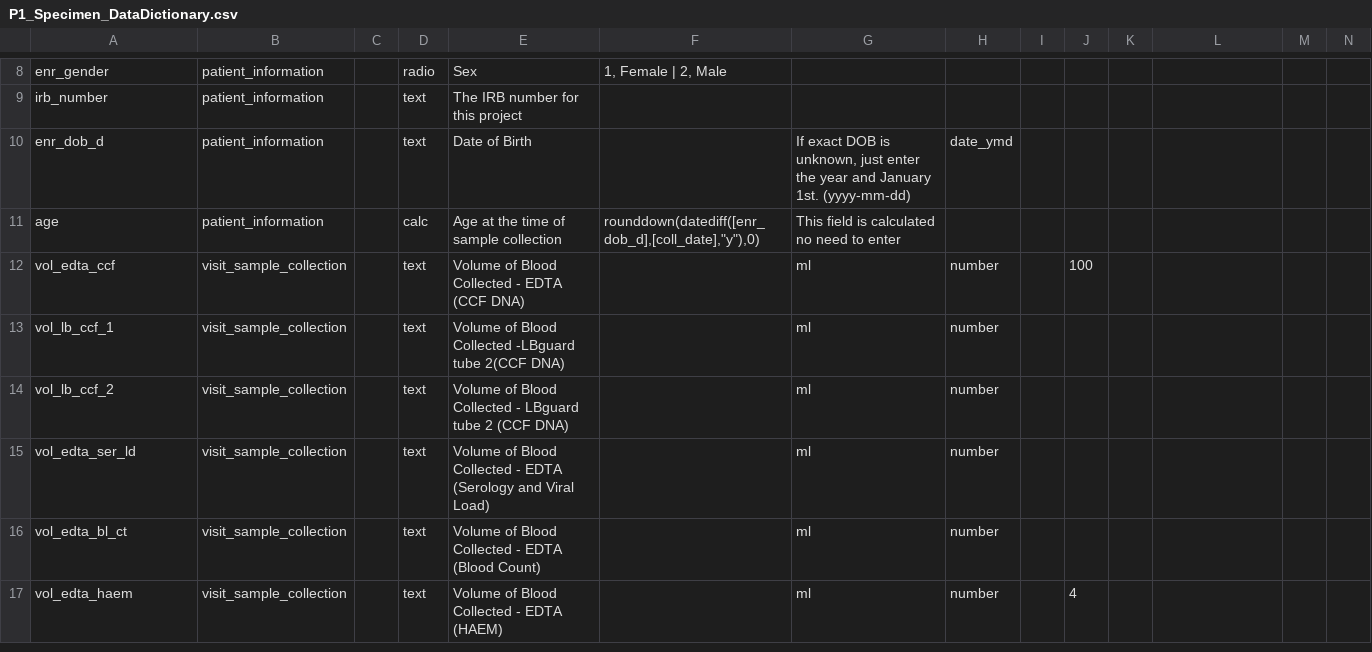
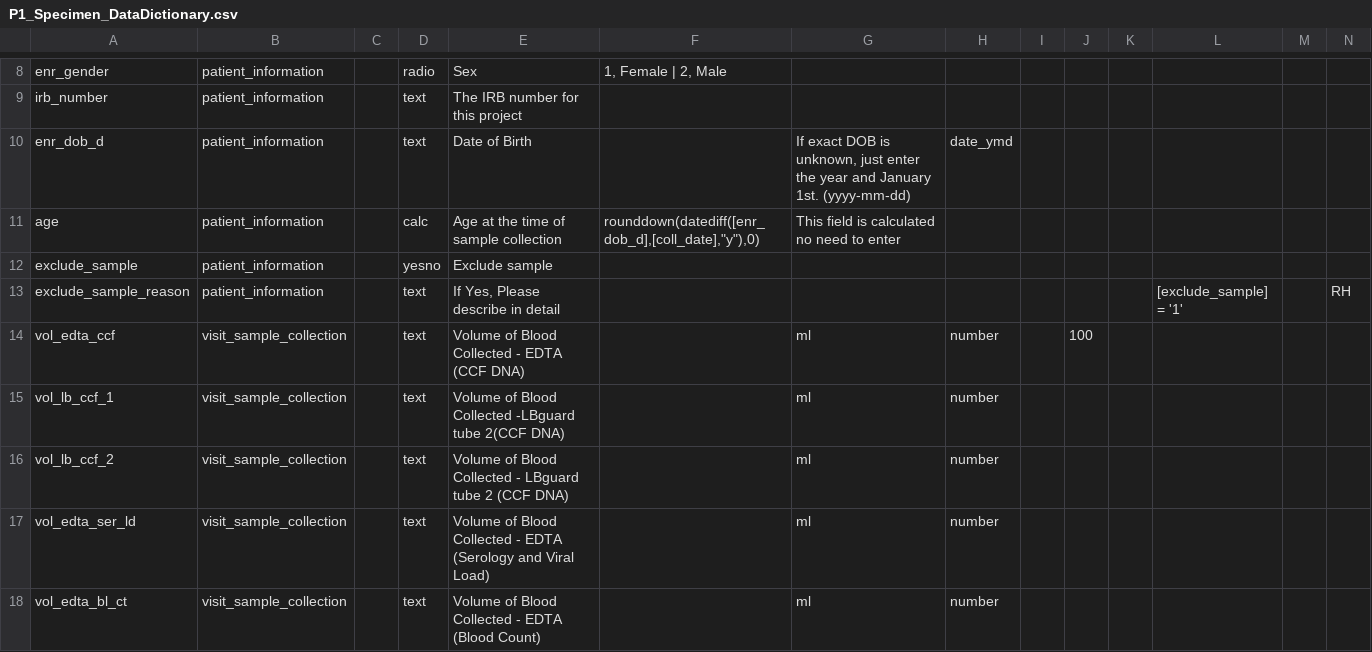
Before and after one commit to firaswehbe/U54NigeriaCode, a CSV file: config/P1_Specimen_DataDictionary.csv, drawn as a sheet; only a part is shown, gaps mark what is left out; the shorter side is filled out with more unchanged rows; rows hold the shown columns only; the diff names each change by its address in the sheet, - before the commit and + after, or states it on an @@ line.

```diff
--- a/config/P1_Specimen_DataDictionary.csv
+++ b/config/P1_Specimen_DataDictionary.csv
+row 12: exclude_sample | patient_information |  | yesno | Exclude sample
+row 13: exclude_sample_reason | patient_information |  | text | If Yes, Please describe in detail |  |  |  |  |  |  | [exclude_sample] = '1' |  | RH
```
Also changed, not shown: config/P1_DataDictionary.csv, config/P2_DataDictionary.csv, 1 other file.
